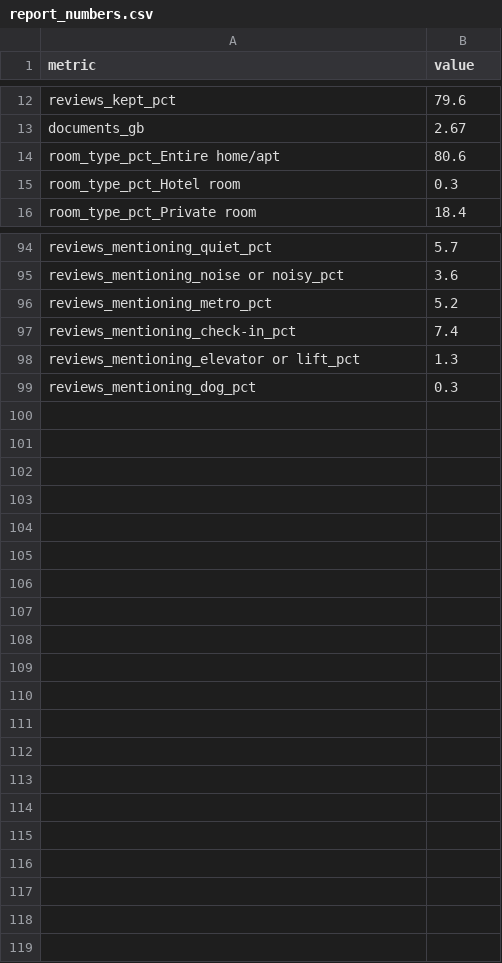
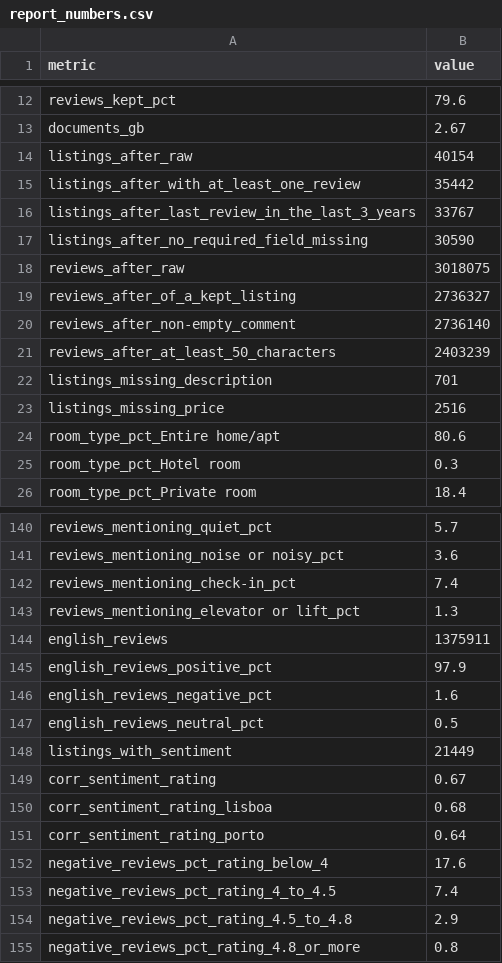
Before and after one commit to tomasestevess/PRI_projeto, a CSV file: analysis/tables/processed/report_numbers.csv, drawn as a sheet; only a part is shown, gaps mark what is left out; removed rows and columns are numbered as before the commit, all else as after; the diff covers the shown part only; the diff names each change by its address in the sheet, - before the commit and + after, or states it on an @@ line.

```diff
--- a/analysis/tables/processed/report_numbers.csv
+++ b/analysis/tables/processed/report_numbers.csv
+row 14: listings_after_raw | 40154
+row 15: listings_after_with_at_least_one_review | 35442
+row 16: listings_after_last_review_in_the_last_3_years | 33767
+row 17: listings_after_no_required_field_missing | 30590
+row 18: reviews_after_raw | 3018075
+row 19: reviews_after_of_a_kept_listing | 2736327
+row 20: reviews_after_non-empty_comment | 2736140
+row 21: reviews_after_at_least_50_characters | 2403239
+row 22: listings_missing_description | 701
+row 23: listings_missing_price | 2516
-row 96: reviews_mentioning_metro_pct | 5.2
-row 99: reviews_mentioning_dog_pct | 0.3
+row 144: english_reviews | 1375911
+row 145: english_reviews_positive_pct | 97.9
+row 146: english_reviews_negative_pct | 1.6
+row 147: english_reviews_neutral_pct | 0.5
+row 148: listings_with_sentiment | 21449
+row 149: corr_sentiment_rating | 0.67
+row 150: corr_sentiment_rating_lisboa | 0.68
+row 151: corr_sentiment_rating_porto | 0.64
+row 152: negative_reviews_pct_rating_below_4 | 17.6
+row 153: negative_reviews_pct_rating_4_to_4.5 | 7.4
+row 154: negative_reviews_pct_rating_4.5_to_4.8 | 2.9
+row 155: negative_reviews_pct_rating_4.8_or_more | 0.8
```
Also changed, not shown: 36 added rows elsewhere in this file, 8 other files.
